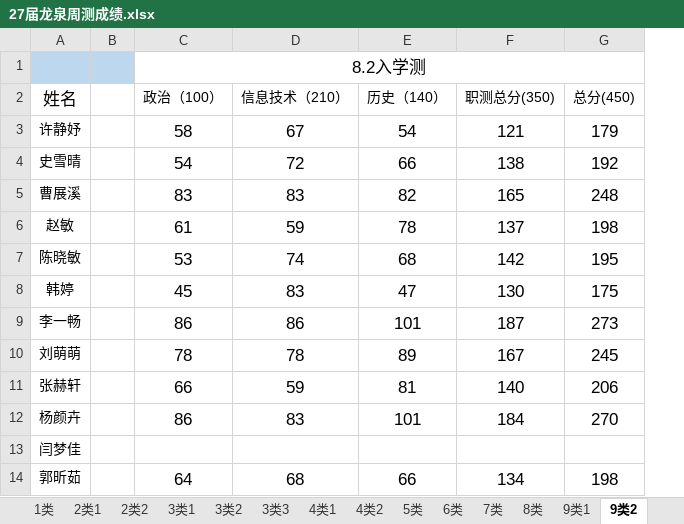
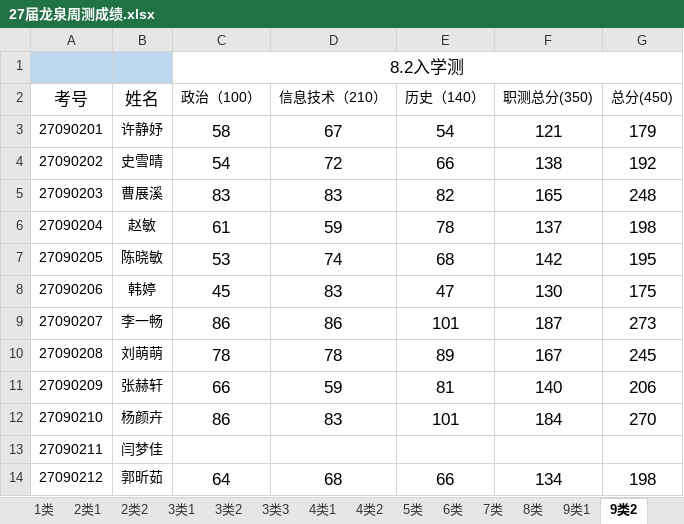
Before and after one commit to ZhangDN731/Campus_Performance_Analysis, an Excel workbook: data/27届龙泉周测成绩.xlsx, sheet 9类2, drawn as a sheet; only a part is shown; values as stored, in another font and other column widths than the file's, no borders; removed rows and columns are numbered as before the commit, all else as after; the diff names each change by its address in the sheet, - before the commit and + after, or states it on an @@ line.

```diff
--- a/data/27届龙泉周测成绩.xlsx (sheet 9类2)
+++ b/data/27届龙泉周测成绩.xlsx (sheet 9类2)
+column A, rows 2-14: 考号 | 27090201 | 27090202 | 27090203 | 27090204 | 27090205 | 27090206 | 27090207 | 27090208 | 27090209 | 27090210 | 27090211 | 27090212
-column B, empty
```
Also changed, not shown: sheet 8类, sheet 6类, sheet 1类, sheet 2类1, sheet 2类2, sheet 3类1, 8 more sheets, formulas that keep their value, 8 other files.
